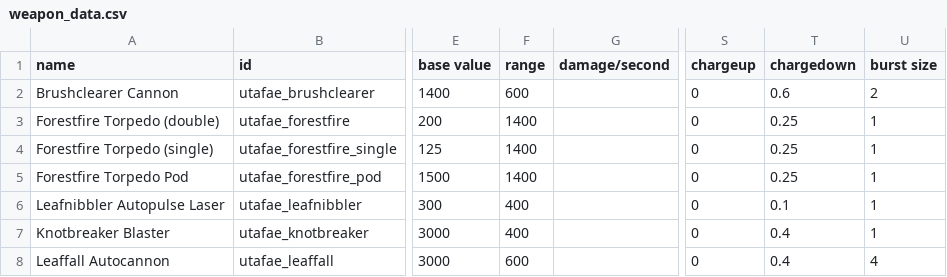
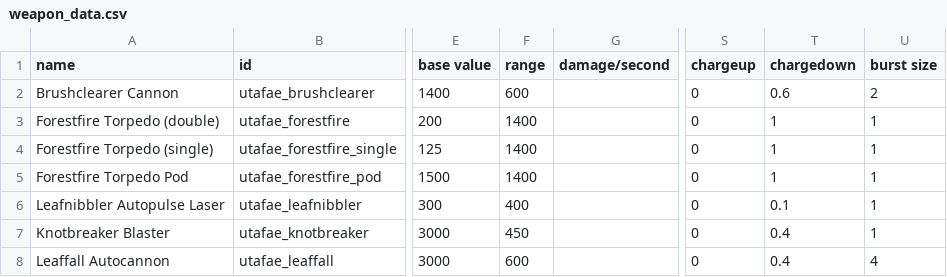
Before and after one commit to Kyubold/Uta-Fae-Shipyards, a CSV file: data/weapons/weapon_data.csv, drawn as a sheet; only a part is shown, gaps mark what is left out; the diff names each change by its address in the sheet, - before the commit and + after, or states it on an @@ line.

```diff
--- a/data/weapons/weapon_data.csv
+++ b/data/weapons/weapon_data.csv
-T3:T5 (chargedown): 0.25
+T3:T5 (chargedown): 1
-F7 (range): 400
+F7 (range): 450
```
Also changed, not shown: 3 other files.
